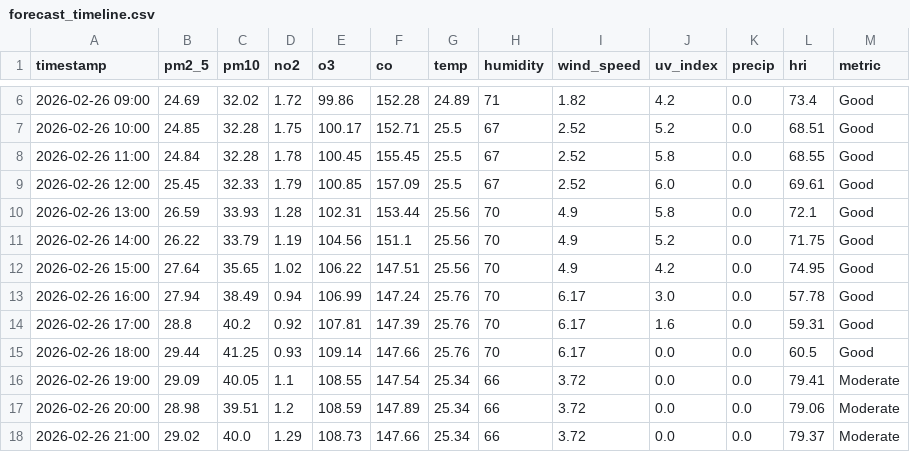
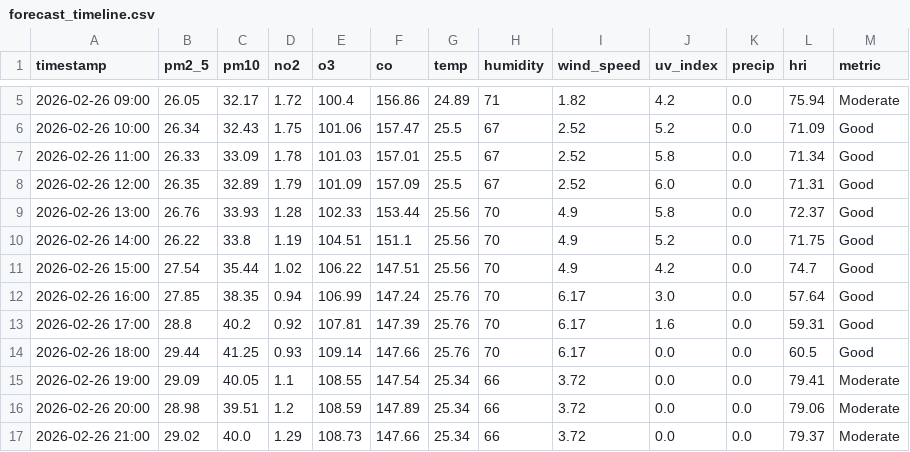
Before and after one commit to Sims9218/Automated-Health-Insight-Engine, a CSV file: data/forecast_timeline.csv, drawn as a sheet; only a part is shown, gaps mark what is left out; the diff covers the shown part only.

```diff
--- a/data/forecast_timeline.csv
+++ b/data/forecast_timeline.csv
@@ -6,9 +5,9 @@ timestamp,pm2_5,pm10,no2,o3,co,temp,humidity,wind_speed,uv_index,precip,hri,metr
-2026-02-26 09:00,24.69,32.02,1.72,99.86,152.28,24.89,71,1.82,4.2,0.0,73.4,Good
-2026-02-26 10:00,24.85,32.28,1.75,100.17,152.71,25.5,67,2.52,5.2,0.0,68.51,Good
-2026-02-26 11:00,24.84,32.28,1.78,100.45,155.45,25.5,67,2.52,5.8,0.0,68.55,Good
-2026-02-26 12:00,25.45,32.33,1.79,100.85,157.09,25.5,67,2.52,6.0,0.0,69.61,Good
-2026-02-26 13:00,26.59,33.93,1.28,102.31,153.44,25.56,70,4.9,5.8,0.0,72.1,Good
-2026-02-26 14:00,26.22,33.79,1.19,104.56,151.1,25.56,70,4.9,5.2,0.0,71.75,Good
-2026-02-26 15:00,27.64,35.65,1.02,106.22,147.51,25.56,70,4.9,4.2,0.0,74.95,Good
-2026-02-26 16:00,27.94,38.49,0.94,106.99,147.24,25.76,70,6.17,3.0,0.0,57.78,Good
+2026-02-26 09:00,26.05,32.17,1.72,100.4,156.86,24.89,71,1.82,4.2,0.0,75.94,Moderate
+2026-02-26 10:00,26.34,32.43,1.75,101.06,157.47,25.5,67,2.52,5.2,0.0,71.09,Good
+2026-02-26 11:00,26.33,33.09,1.78,101.03,157.01,25.5,67,2.52,5.8,0.0,71.34,Good
+2026-02-26 12:00,26.35,32.89,1.79,101.09,157.09,25.5,67,2.52,6.0,0.0,71.31,Good
+2026-02-26 13:00,26.76,33.93,1.28,102.33,153.44,25.56,70,4.9,5.8,0.0,72.37,Good
+2026-02-26 14:00,26.22,33.8,1.19,104.51,151.1,25.56,70,4.9,5.2,0.0,71.75,Good
+2026-02-26 15:00,27.54,35.44,1.02,106.22,147.51,25.56,70,4.9,4.2,0.0,74.7,Good
+2026-02-26 16:00,27.85,38.35,0.94,106.99,147.24,25.76,70,6.17,3.0,0.0,57.64,Good
 2026-02-26 17:00,28.8,40.2,0.92,107.81,147.39,25.76,70,6.17,1.6,0.0,59.31,Good
```
Also changed, not shown: 1 added row, 1 removed row and 16 edited cells elsewhere in this file, data/comprehensive_history.csv.
